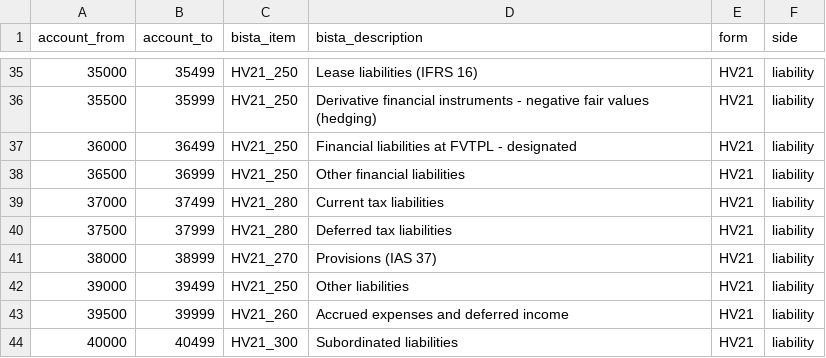
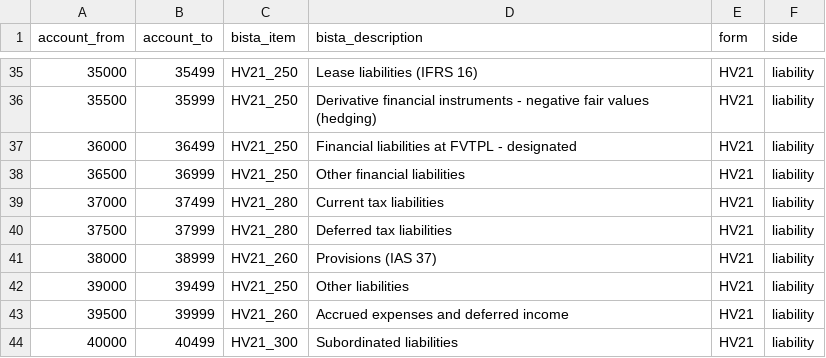
Before and after one commit to pernielsen1/containers, a CSV file: experiments/bista/mapping_ifrs.csv, drawn as a sheet; only a part is shown, gaps mark what is left out.

```diff
--- a/experiments/bista/mapping_ifrs.csv
+++ b/experiments/bista/mapping_ifrs.csv
@@ -40,3 +40,3 @@ account_from,account_to,bista_item,bista_description,form,side
 37500,37999,HV21_280,Deferred tax liabilities,HV21,liability
-38000,38999,HV21_270,Provisions (IAS 37),HV21,liability
+38000,38999,HV21_260,Provisions (IAS 37),HV21,liability
 39000,39499,HV21_250,Other liabilities,HV21,liability
```
Also changed, not shown: experiments/bista/bista_items.csv, experiments/bista/bista_report.csv, 2 other files.
